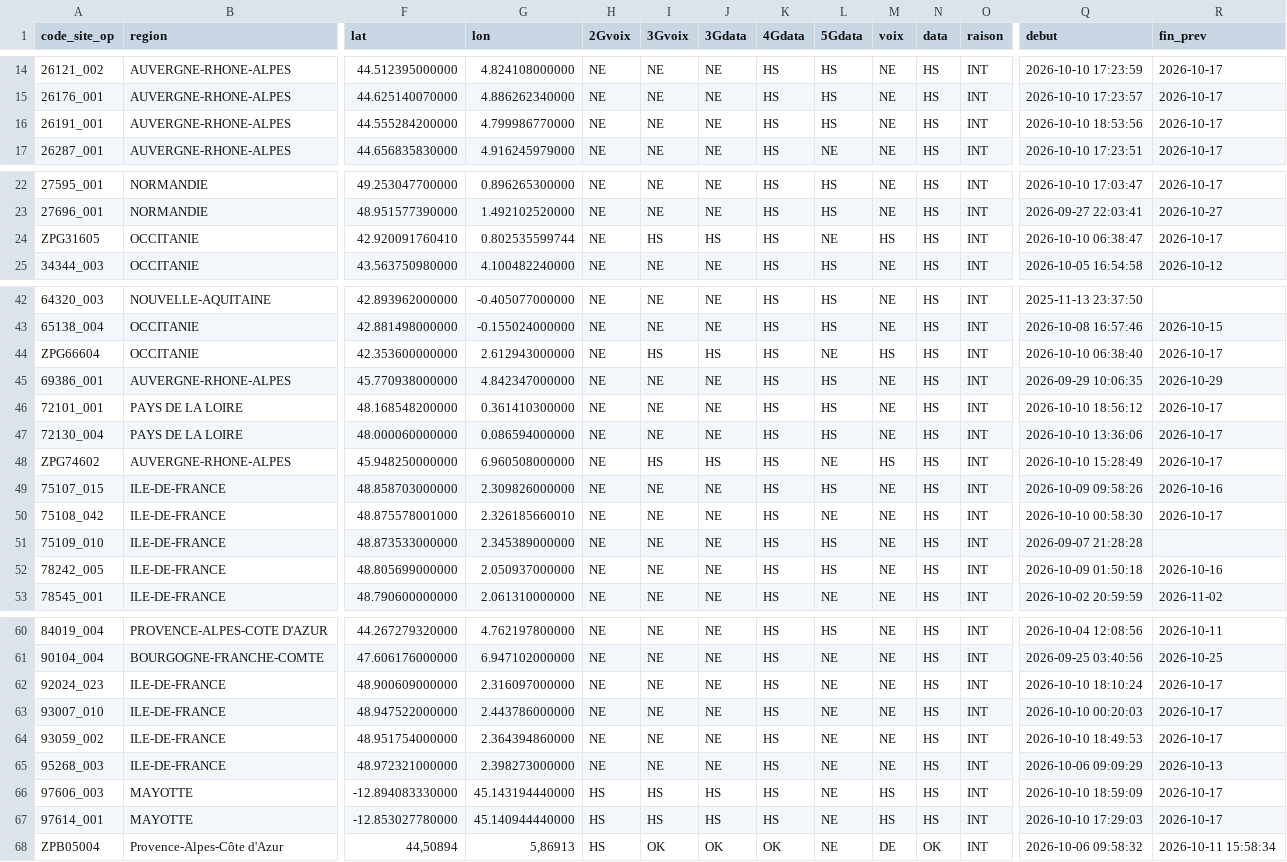
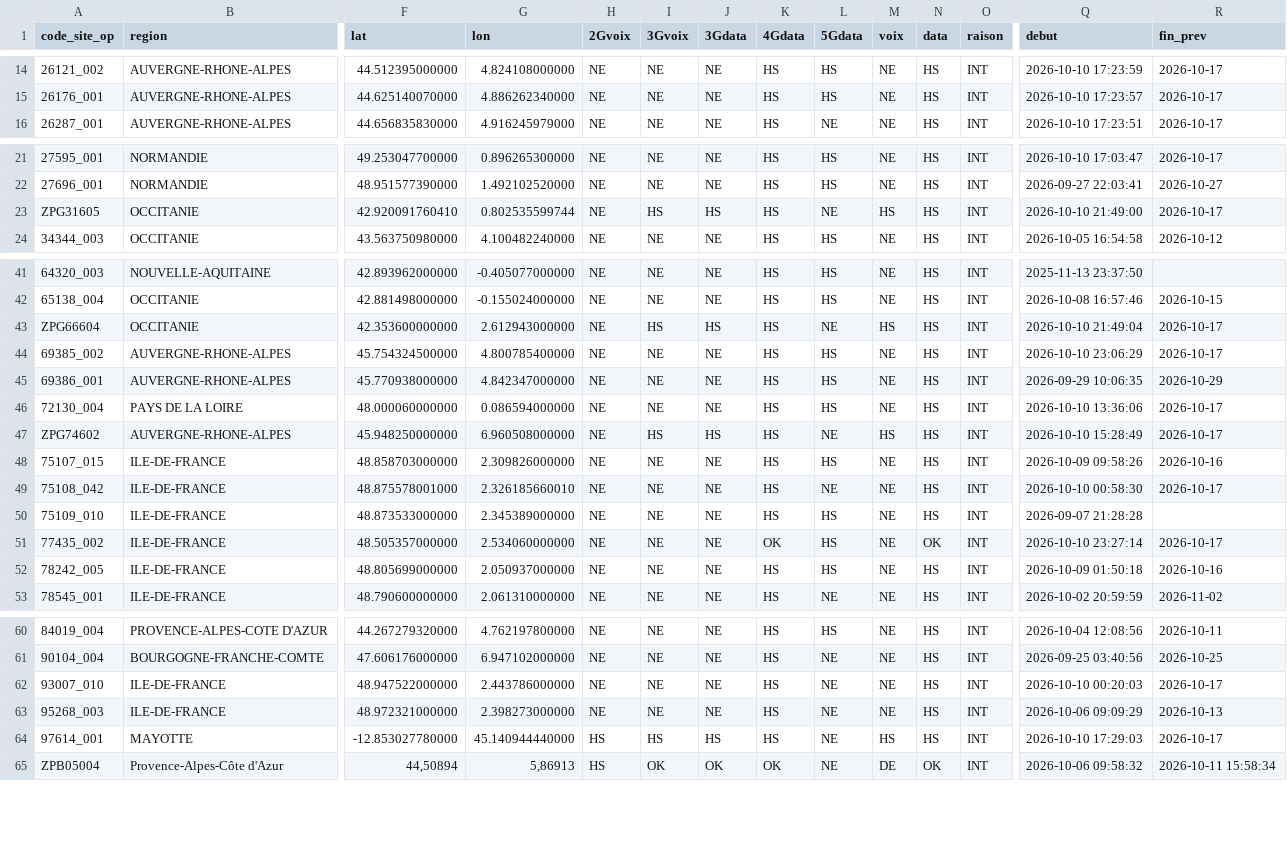
Before and after one commit to emasimco1587-tech/Panne-mobile, a CSV file: data/free.csv, drawn as a sheet; only a part is shown, gaps mark what is left out; removed rows and columns are numbered as before the commit, all else as after; rows hold the shown columns only; the diff covers the shown part only; the diff names each change by its address in the sheet, - before the commit and + after, or states it on an @@ line.

```diff
--- a/data/free.csv
+++ b/data/free.csv
-row 16: 26191_001 | AUVERGNE-RHONE-ALPES | 44.555284200000 | 4.799986770000 | NE | NE | NE | HS | HS | NE | HS | INT | 2026-10-10 18:53:56 | 2026-10-17
-Q23 (debut): 2026-10-10 06:38:47
+Q23 (debut): 2026-10-10 21:49:00
-Q43 (debut): 2026-10-10 06:38:40
+Q43 (debut): 2026-10-10 21:49:04
+row 44: 69385_002 | AUVERGNE-RHONE-ALPES | 45.754324500000 | 4.800785400000 | NE | NE | NE | HS | HS | NE | HS | INT | 2026-10-10 23:06:29 | 2026-10-17
-row 46: 72101_001 | PAYS DE LA LOIRE | 48.168548200000 | 0.361410300000 | NE | NE | NE | HS | HS | NE | HS | INT | 2026-10-10 18:56:12 | 2026-10-17
+row 51: 77435_002 | ILE-DE-FRANCE | 48.505357000000 | 2.534060000000 | NE | NE | NE | OK | HS | NE | OK | INT | 2026-10-10 23:27:14 | 2026-10-17
-row 62: 92024_023 | ILE-DE-FRANCE | 48.900609000000 | 2.316097000000 | NE | NE | NE | HS | NE | NE | HS | INT | 2026-10-10 18:10:24 | 2026-10-17
-row 64: 93059_002 | ILE-DE-FRANCE | 48.951754000000 | 2.364394860000 | NE | NE | NE | HS | NE | NE | HS | INT | 2026-10-10 18:49:53 | 2026-10-17
-row 66: 97606_003 | MAYOTTE | -12.894083330000 | 45.143194440000 | HS | HS | HS | HS | NE | HS | HS | INT | 2026-10-10 18:59:09 | 2026-10-17
```
Also changed, not shown: 4 edited cells elsewhere in this file, 1 other file.
